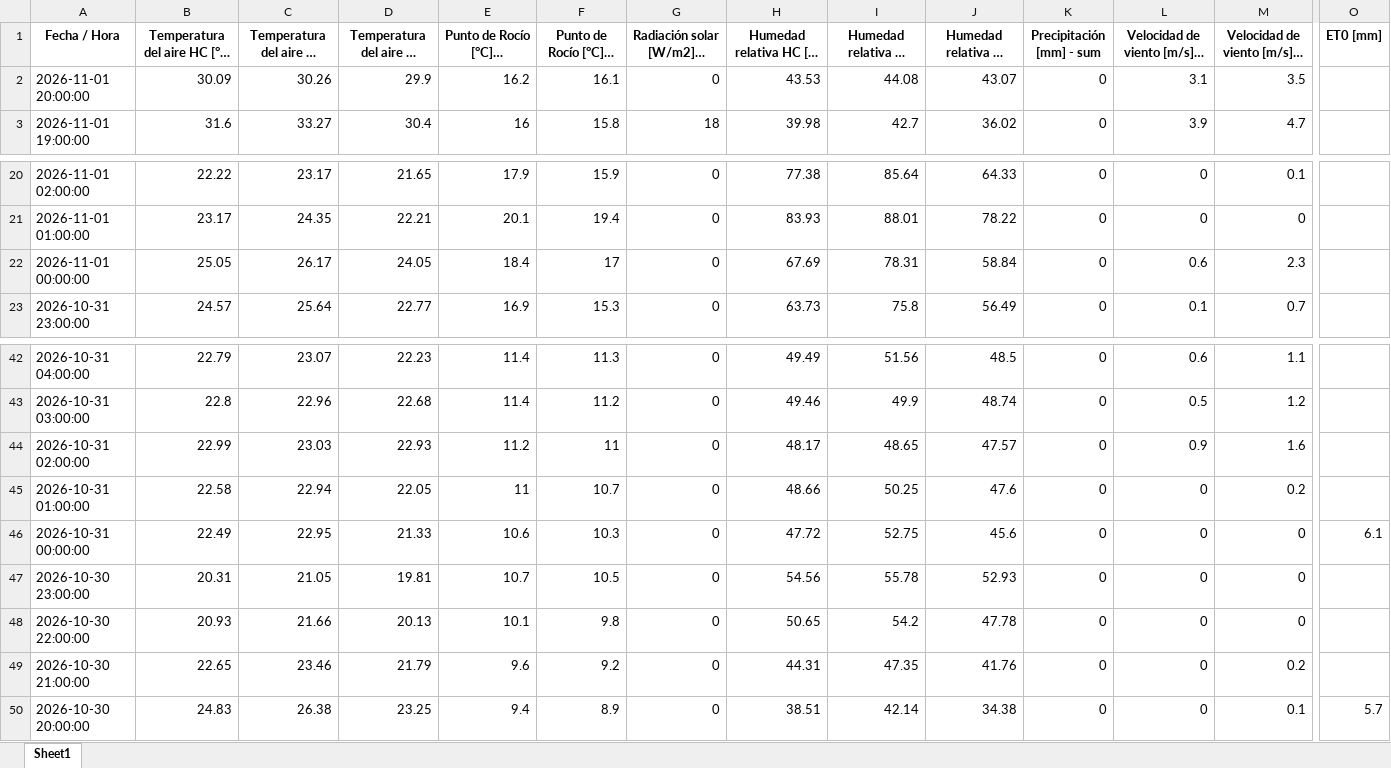
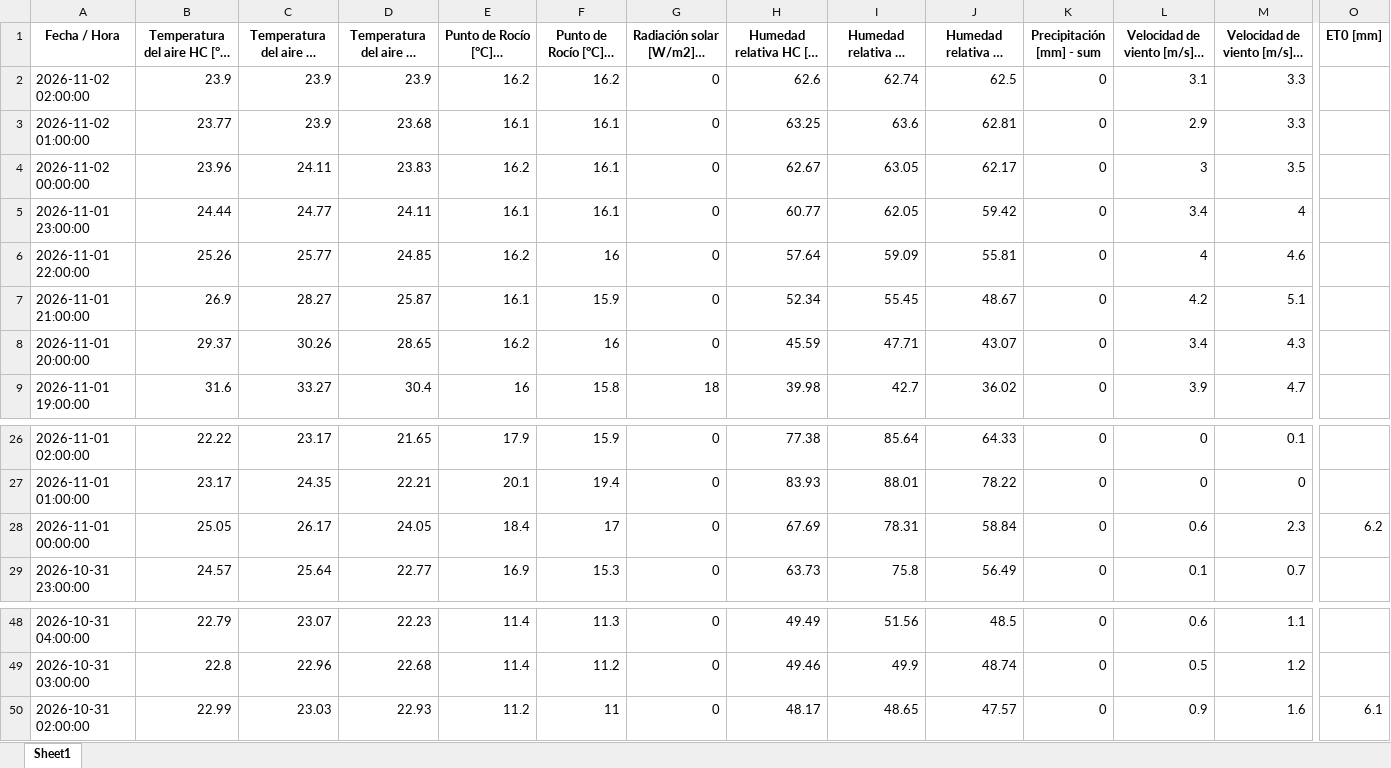
Before and after one commit to intasalta/imetos, an Excel workbook: 00002646_station_data.xlsx, sheet Sheet1, drawn as a sheet; only a part is shown, gaps mark what is left out; long unchanged cells end in …; values as stored, in another font and other column widths than the file's, no borders; removed rows and columns are numbered as before the commit, all else as after; rows hold the shown columns only; the diff names each change by its address in the sheet, - before the commit and + after, or states it on an @@ line.

```diff
--- a/00002646_station_data.xlsx (sheet Sheet1)
+++ b/00002646_station_data.xlsx (sheet Sheet1)
+row 2: 2026-11-02 02:00:00 | 23.9 | 23.9 | 23.9 | 16.2 | 16.2 | 0 | 62.6 | 62.74 | 62.5 | 0 | 3.1 | 3.3
+row 3: 2026-11-02 01:00:00 | 23.77 | 23.9 | 23.68 | 16.1 | 16.1 | 0 | 63.25 | 63.6 | 62.81 | 0 | 2.9 | 3.3
+row 4: 2026-11-02 00:00:00 | 23.96 | 24.11 | 23.83 | 16.2 | 16.1 | 0 | 62.67 | 63.05 | 62.17 | 0 | 3 | 3.5
+row 5: 2026-11-01 23:00:00 | 24.44 | 24.77 | 24.11 | 16.1 | 16.1 | 0 | 60.77 | 62.05 | 59.42 | 0 | 3.4 | 4
+row 6: 2026-11-01 22:00:00 | 25.26 | 25.77 | 24.85 | 16.2 | 16 | 0 | 57.64 | 59.09 | 55.81 | 0 | 4 | 4.6
+row 7: 2026-11-01 21:00:00 | 26.9 | 28.27 | 25.87 | 16.1 | 15.9 | 0 | 52.34 | 55.45 | 48.67 | 0 | 4.2 | 5.1
-B8: 30.09
+B8: 29.37
-D8: 29.9
+D8: 28.65
-F8 (Punto de Rocío [°C] - mín): 16.1
+F8 (Punto de Rocío [°C] - mín): 16
-H8: 43.53
+H8: 45.59
-I8 (Humedad relativa HC [%] - máx): 44.08
+I8 (Humedad relativa HC [%] - máx): 47.71
-L8: 3.1
+L8: 3.4
-M8 (Velocidad de viento [m/s] - máx): 3.5
+M8 (Velocidad de viento [m/s] - máx): 4.3
-O28 (ET0 [mm]): (empty)
+O28 (ET0 [mm]): 6.2
-O50 (ET0 [mm]): (empty)
+O50 (ET0 [mm]): 6.1
-row 45: 2026-10-31 01:00:00 | 22.58 | 22.94 | 22.05 | 11 | 10.7 | 0 | 48.66 | 50.25 | 47.6 | 0 | 0 | 0.2
-row 46: 2026-10-31 00:00:00 | 22.49 | 22.95 | 21.33 | 10.6 | 10.3 | 0 | 47.72 | 52.75 | 45.6 | 0 | 0 | 0 | 6.1
-row 47: 2026-10-30 23:00:00 | 20.31 | 21.05 | 19.81 | 10.7 | 10.5 | 0 | 54.56 | 55.78 | 52.93 | 0 | 0 | 0
-row 48: 2026-10-30 22:00:00 | 20.93 | 21.66 | 20.13 | 10.1 | 9.8 | 0 | 50.65 | 54.2 | 47.78 | 0 | 0 | 0
-row 49: 2026-10-30 21:00:00 | 22.65 | 23.46 | 21.79 | 9.6 | 9.2 | 0 | 44.31 | 47.35 | 41.76 | 0 | 0 | 0.2
-row 50: 2026-10-30 20:00:00 | 24.83 | 26.38 | 23.25 | 9.4 | 8.9 | 0 | 38.51 | 42.14 | 34.38 | 0 | 0 | 0.1 | 5.7
```
Also changed, not shown: 00002586_station_data.xlsx, 4 other files.
